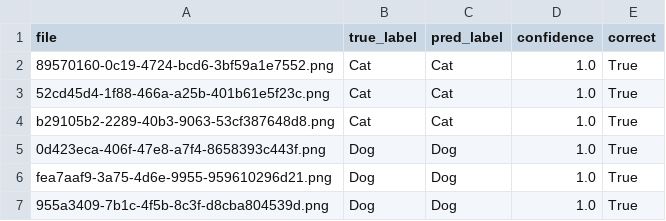
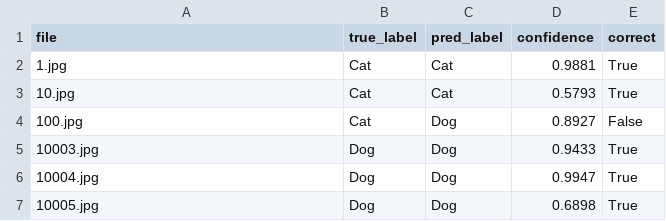
Before and after one commit to Roma-PaiK/pet-classifier-mlops, a CSV file: eval_results.csv, drawn as a sheet.

```diff
--- a/eval_results.csv
+++ b/eval_results.csv
@@ -1,7 +1,7 @@
 file,true_label,pred_label,confidence,correct
-89570160-0c19-4724-bcd6-3bf59a1e7552.png,Cat,Cat,1.0,True
-52cd45d4-1f88-466a-a25b-401b61e5f23c.png,Cat,Cat,1.0,True
-b29105b2-2289-40b3-9063-53cf387648d8.png,Cat,Cat,1.0,True
-0d423eca-406f-47e8-a7f4-8658393c443f.png,Dog,Dog,1.0,True
-fea7aaf9-3a75-4d6e-9955-959610296d21.png,Dog,Dog,1.0,True
-955a3409-7b1c-4f5b-8c3f-d8cba804539d.png,Dog,Dog,1.0,True
+1.jpg,Cat,Cat,0.9881,True
+10.jpg,Cat,Cat,0.5793,True
+100.jpg,Cat,Dog,0.8927,False
+10003.jpg,Dog,Dog,0.9433,True
+10004.jpg,Dog,Dog,0.9947,True
+10005.jpg,Dog,Dog,0.6898,True
```
Also changed, not shown: 11 other files.
